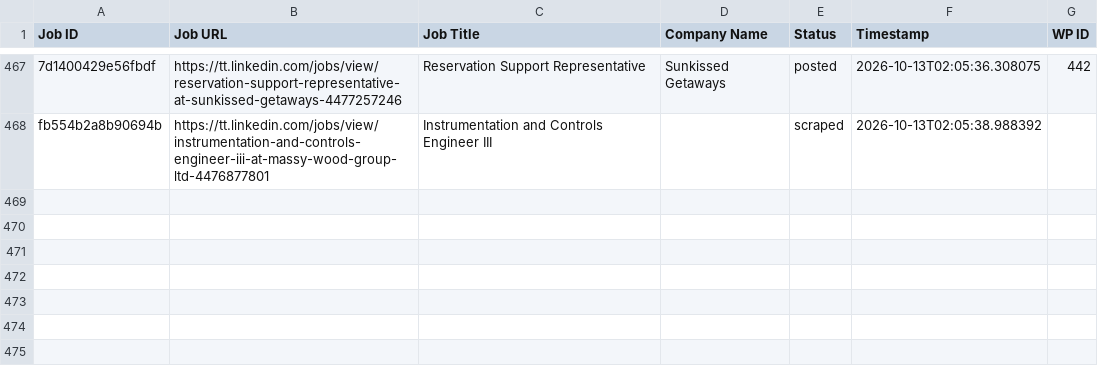
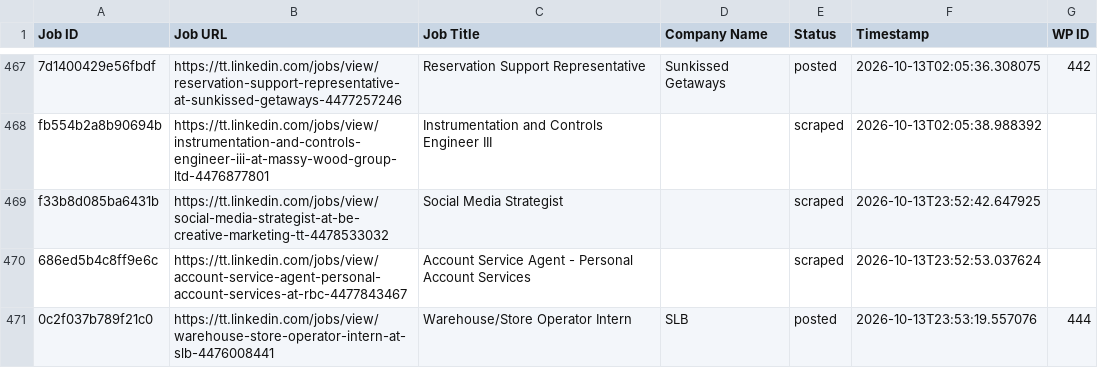
Before and after one commit to mimusdesign/tt, a CSV file: processed_jobs.csv, drawn as a sheet; only a part is shown, gaps mark what is left out; the diff names each change by its address in the sheet, - before the commit and + after, or states it on an @@ line.

```diff
--- a/processed_jobs.csv
+++ b/processed_jobs.csv
+row 469: f33b8d085ba6431b | https://tt.linkedin.com/jobs/view/social-media-strategist-at-be-creative-marketing-tt-4478533032 | Social Media Strategist |  | scraped | 2026-10-13T23:52:42.647925
+row 470: 686ed5b4c8ff9e6c | https://tt.linkedin.com/jobs/view/account-service-agent-personal-account-services-at-rbc-4477843467 | Account Service Agent - Personal Account Services |  | scraped | 2026-10-13T23:52:53.037624
+row 471: 0c2f037b789f21c0 | https://tt.linkedin.com/jobs/view/warehouse-store-operator-intern-at-slb-4476008441 | Warehouse/Store Operator Intern | SLB | posted | 2026-10-13T23:53:19.557076 | 444
```
